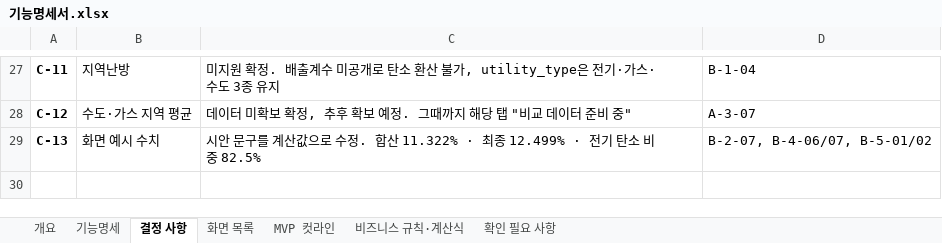
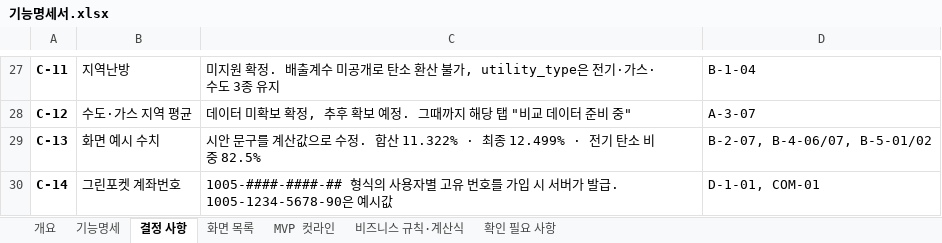
Before and after one commit to dont-worry-be-green/greenpocket, an Excel workbook: docs/feature-spec/기능명세서.xlsx, sheet 결정 사항, drawn as a sheet; only a part is shown, gaps mark what is left out; values as stored, in another font and other column widths than the file's, no borders; the diff names each change by its address in the sheet, - before the commit and + after, or states it on an @@ line.

Commit message:
docs: 그린포켓 계좌번호 발급 규칙 확정

```diff
--- a/docs/feature-spec/기능명세서.xlsx (sheet 결정 사항)
+++ b/docs/feature-spec/기능명세서.xlsx (sheet 결정 사항)
+row 30: C-14 | 그린포켓 계좌번호 | 1005-####-####-## 형식의 사용자별 고유 번호를 가입 시 서버가 발급. 1005-1234-5678-90은 예시값 | D-1-01, COM-01
```
Also changed, not shown: sheet 기능명세, 3 other files.
